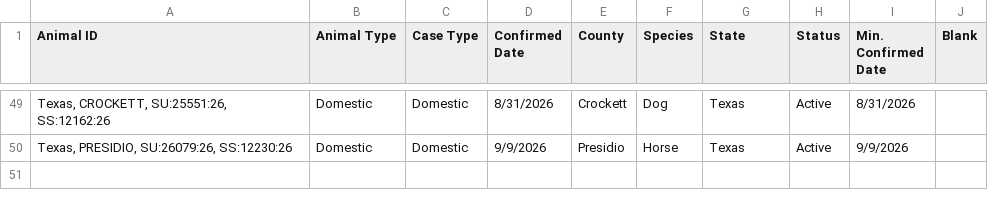
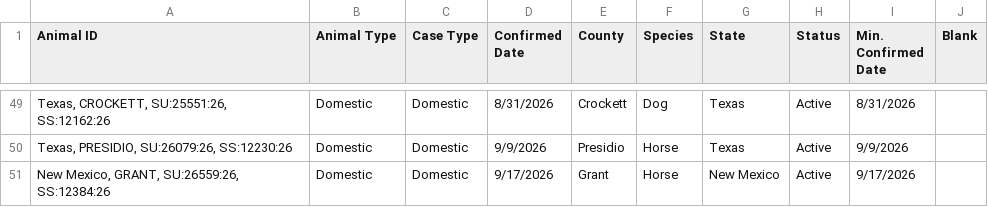
Before and after one commit to shoemakeb-web/nws-data, a CSV file: usda_nws_cases_full.csv, drawn as a sheet; only a part is shown, gaps mark what is left out.

```diff
--- a/usda_nws_cases_full.csv
+++ b/usda_nws_cases_full.csv
@@ -50 +50,2 @@ Animal ID,Animal Type,Case Type,Confirmed Date,County,Species,State,Status,Min.
 "Texas, PRESIDIO, SU:26079:26, SS:12230:26",Domestic,Domestic,9/9/2026,Presidio,Horse,Texas,Active,9/9/2026,
+"New Mexico, GRANT, SU:26559:26, SS:12384:26",Domestic,Domestic,9/17/2026,Grant,Horse,New Mexico,Active,9/17/2026,
```
